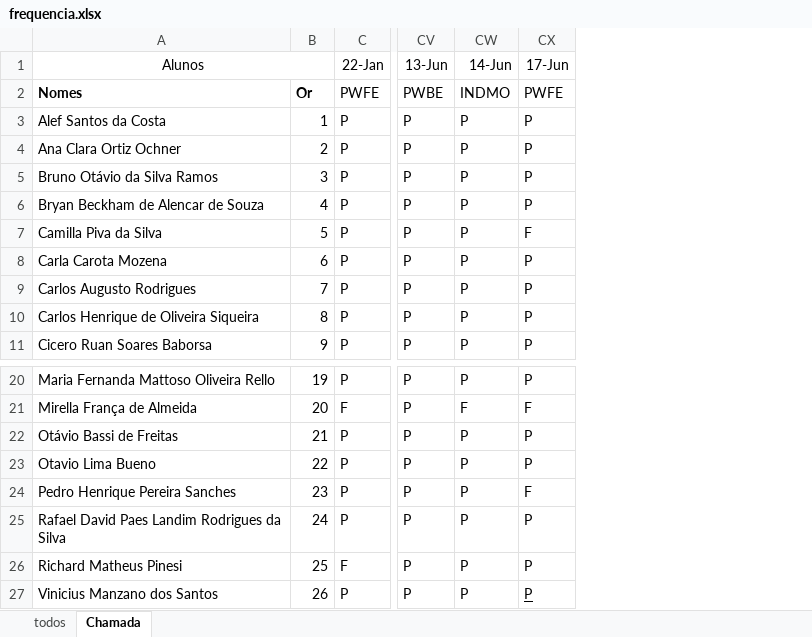
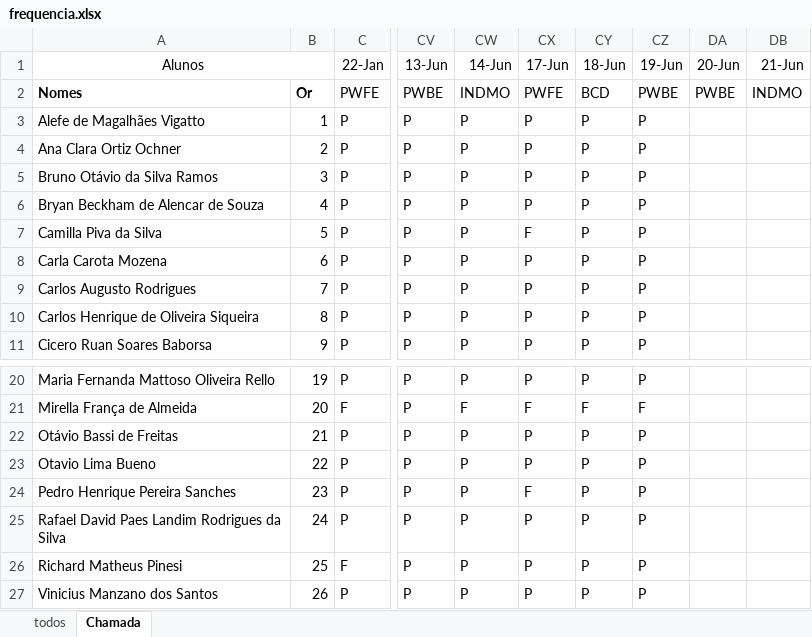
Before and after one commit to wellifabio/senai2024, an Excel workbook: ds/2des/frequencia.xlsx, sheet Chamada, drawn as a sheet; only a part is shown, gaps mark what is left out; values as stored, in another font and other column widths than the file's, no borders; conditional formats not drawn; the diff names each change by its address in the sheet, - before the commit and + after, or states it on an @@ line.

Commit message:
chamada

```diff
--- a/ds/2des/frequencia.xlsx (sheet Chamada)
+++ b/ds/2des/frequencia.xlsx (sheet Chamada)
+column CY (18-Jun), rows 2-11: BCD | P | P | P | P | P | P | P | P | P; rows 20-27: P | F | P | P | P | P | P | P
+column CZ (19-Jun), rows 2-11: PWBE | P | P | P | P | P | P | P | P | P; rows 20-27: P | F | P | P | P | P | P | P
+column DA (20-Jun), row 2: PWBE
+column DB (21-Jun), row 2: INDMO
-A3 (Alunos): Alef Santos da Costa
+A3 (Alunos): Alefe de Magalhães Vigatto
-CX27 underline: on
+CX27 underline: off
```
